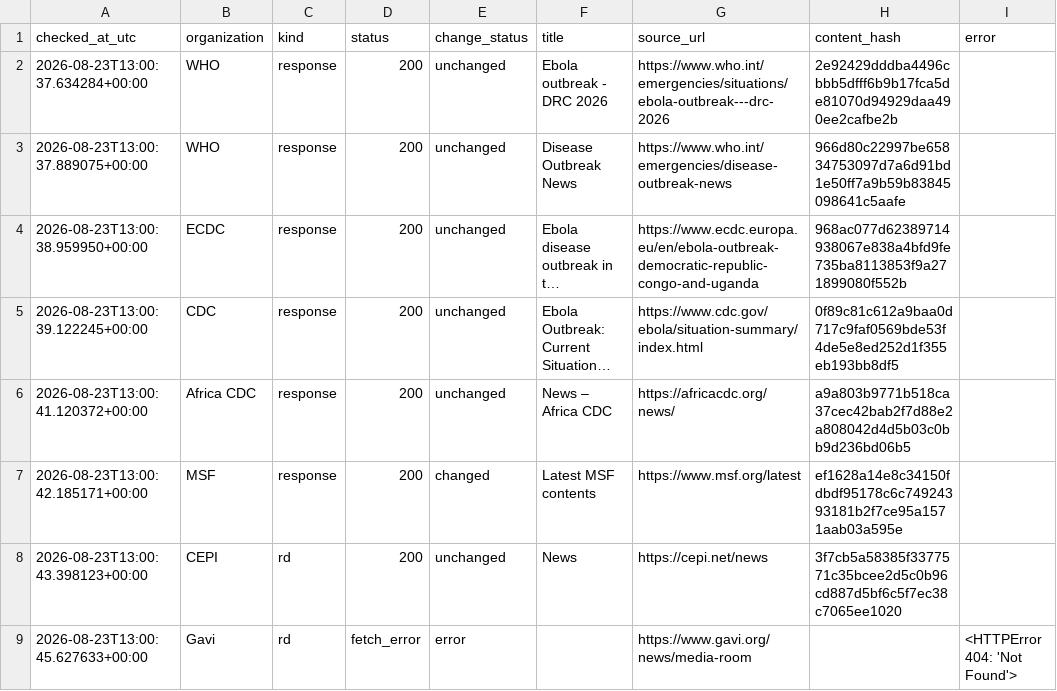
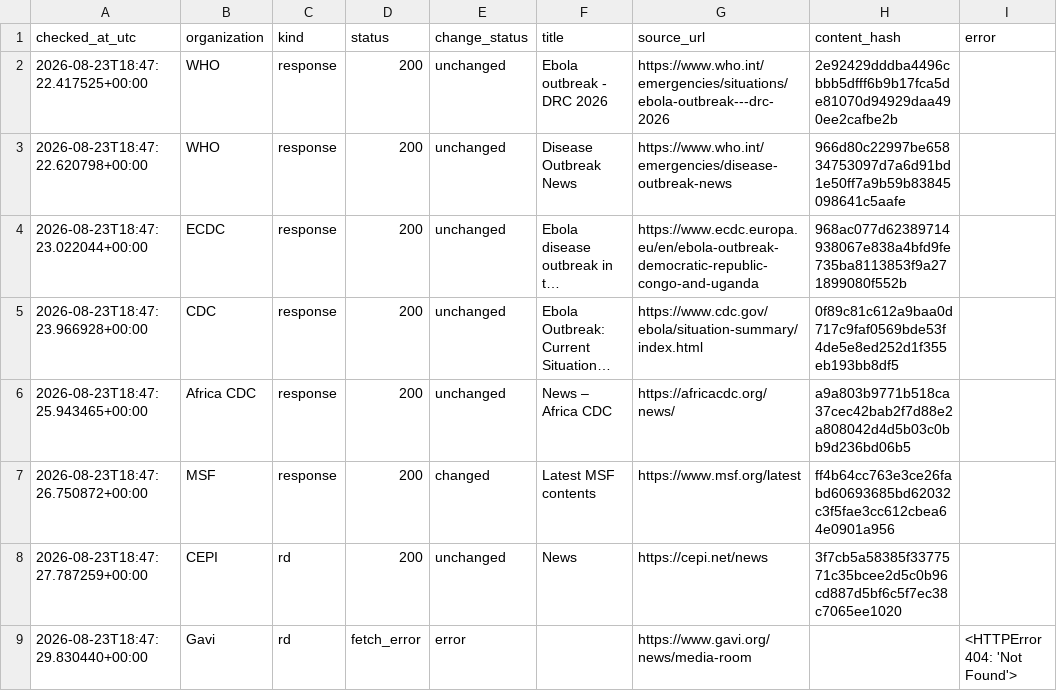
Before and after one commit to mosuzuki/ebola2026, a CSV file: data/processed/source_monitor.csv, drawn as a sheet; long unchanged cells end in …; the diff names each change by its address in the sheet, - before the commit and + after, or states it on an @@ line.

```diff
--- a/data/processed/source_monitor.csv
+++ b/data/processed/source_monitor.csv
-A2 (checked_at_utc): 2026-08-23T13:00:37.634284+00:00
+A2 (checked_at_utc): 2026-08-23T18:47:22.417525+00:00
-A3 (checked_at_utc): 2026-08-23T13:00:37.889075+00:00
+A3 (checked_at_utc): 2026-08-23T18:47:22.620798+00:00
-A4 (checked_at_utc): 2026-08-23T13:00:38.959950+00:00
+A4 (checked_at_utc): 2026-08-23T18:47:23.022044+00:00
-A5 (checked_at_utc): 2026-08-23T13:00:39.122245+00:00
+A5 (checked_at_utc): 2026-08-23T18:47:23.966928+00:00
-A6 (checked_at_utc): 2026-08-23T13:00:41.120372+00:00
+A6 (checked_at_utc): 2026-08-23T18:47:25.943465+00:00
-A7 (checked_at_utc): 2026-08-23T13:00:42.185171+00:00
+A7 (checked_at_utc): 2026-08-23T18:47:26.750872+00:00
-H7 (content_hash): ef1628a14e8c34150fdbdf95178c6c74924393181b2f7ce95a1571aab03a595e
+H7 (content_hash): ff4b64cc763e3ce26fabd60693685bd62032c3f5fae3cc612cbea64e0901a956
-A8 (checked_at_utc): 2026-08-23T13:00:43.398123+00:00
+A8 (checked_at_utc): 2026-08-23T18:47:27.787259+00:00
-A9 (checked_at_utc): 2026-08-23T13:00:45.627633+00:00
+A9 (checked_at_utc): 2026-08-23T18:47:29.830440+00:00
```
Also changed, not shown: docs/data/source_monitor.csv, 2 other files.
